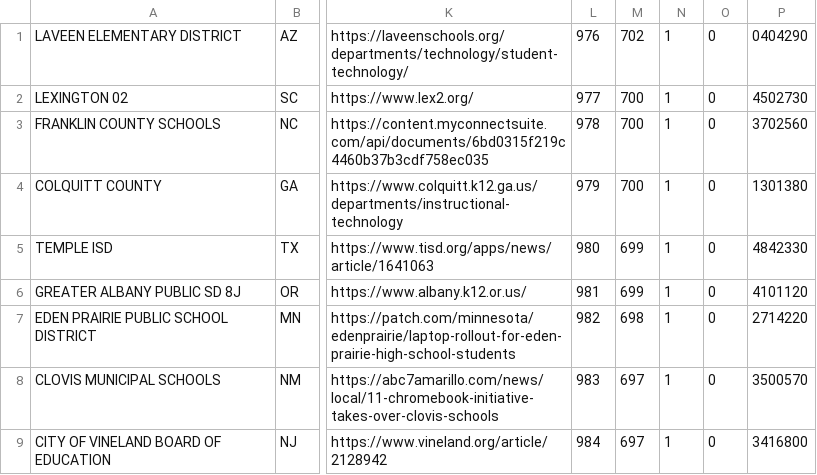
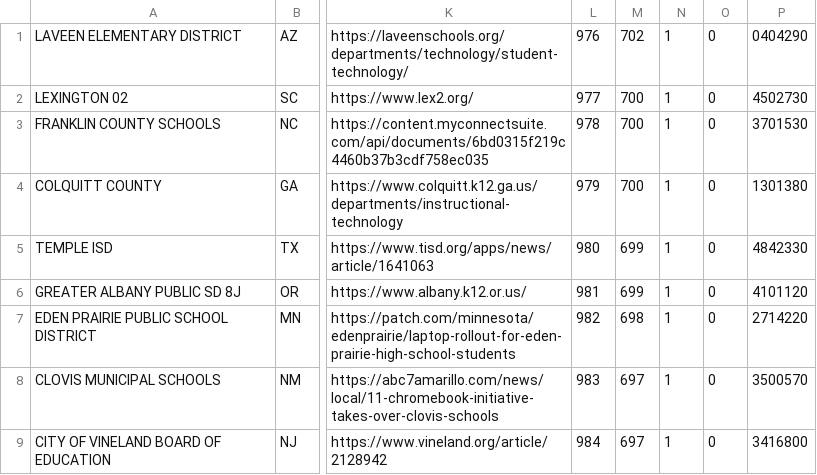
Before and after one commit to officialbobbarker/nat_cb_ro, a CSV file: staging_976-1000.csv, drawn as a sheet; only a part is shown, gaps mark what is left out; the diff covers the shown part only; the diff names each change by its address in the sheet, - before the commit and + after, or states it on an @@ line.

```diff
--- a/staging_976-1000.csv
+++ b/staging_976-1000.csv
-P3: 3702560
+P3: 3701530
```
Also changed, not shown: 7 edited cells elsewhere in this file, 3 other files.
